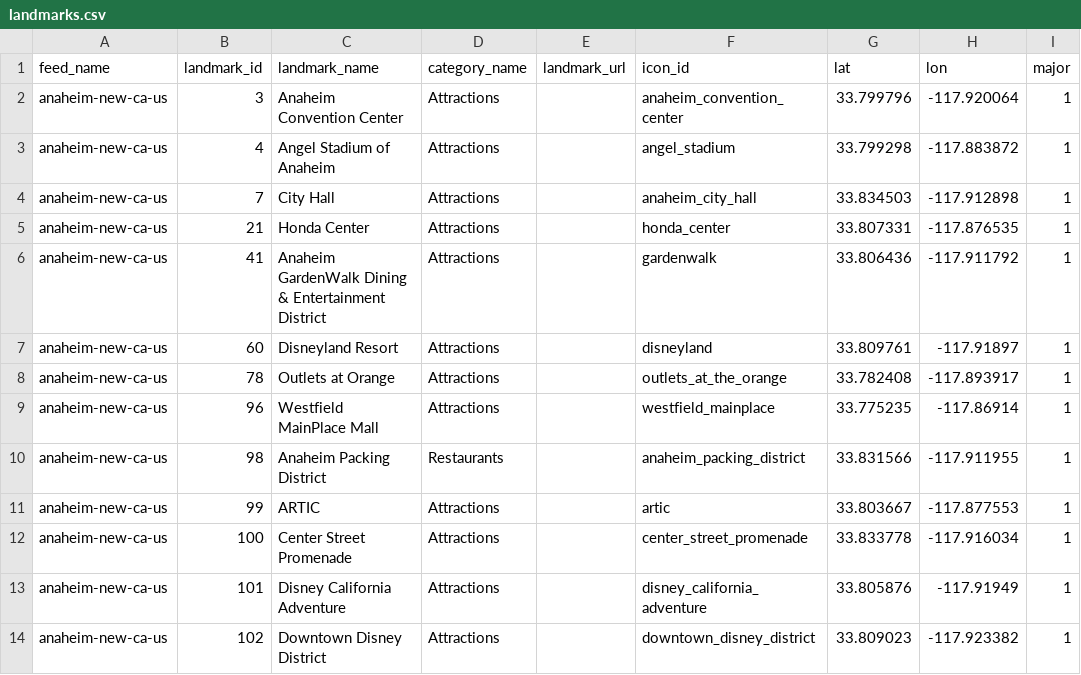
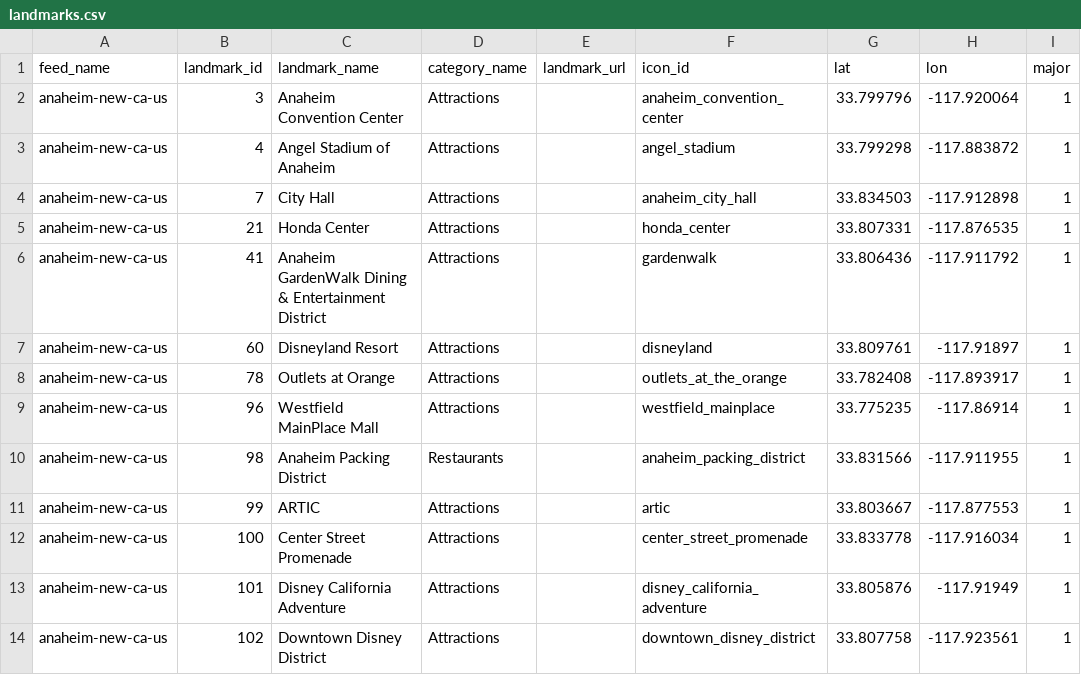
Before and after one commit to trilliumtransit/AnaheimMap, a CSV file: landmarks.csv, drawn as a sheet.

Commit message:
change location of "Downtown Disney District"

```diff
--- a/landmarks.csv
+++ b/landmarks.csv
@@ -13,2 +13,2 @@ anaheim-new-ca-us,100,Center Street Promenade,Attractions,,center_street_promena
 anaheim-new-ca-us,101,Disney California Adventure,Attractions,,disney_california_adventure,33.805876,-117.91949,1
-anaheim-new-ca-us,102,Downtown Disney District,Attractions,,downtown_disney_district,33.809023,-117.923382,1
+anaheim-new-ca-us,102,Downtown Disney District,Attractions,,downtown_disney_district,33.807758,-117.923561,1
```
